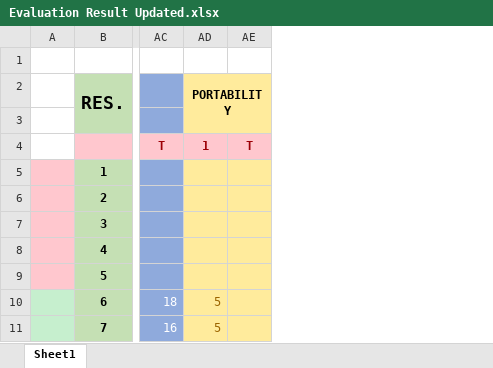
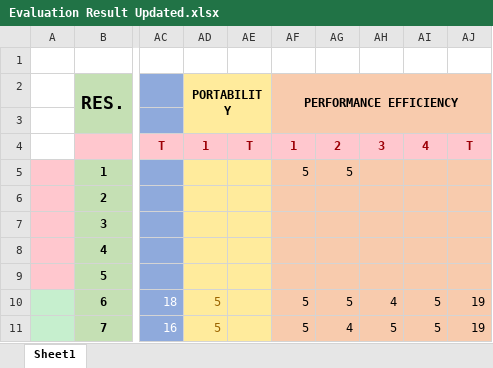
Before and after one commit to MarzJuan/VirtualShrine, an Excel workbook: Document/Final_Documents_Capstone/Evaluation Result Updated.xlsx, sheet Sheet1, drawn as a sheet; only a part is shown, gaps mark what is left out; values as stored, in another font and other column widths than the file's, no borders; the diff names each change by its address in the sheet, - before the commit and + after, or states it on an @@ line.

```diff
--- a/Document/Final_Documents_Capstone/Evaluation Result Updated.xlsx (sheet Sheet1)
+++ b/Document/Final_Documents_Capstone/Evaluation Result Updated.xlsx (sheet Sheet1)
+column AF, rows 2-11: PERFORMANCE EFFICIENCY |  | 1 | 5 |  |  |  |  | 5 | 5
+column AG, rows 4-11: 2 | 5 |  |  |  |  | 5 | 4
+column AH, rows 4-11: 3 |  |  |  |  |  | 4 | 5
+column AI, rows 4-11: 4 |  |  |  |  |  | 5 | 5
+column AJ, rows 4-11: T |  |  |  |  |  | 19 | 19
```
Also changed, not shown: 4 other files.
